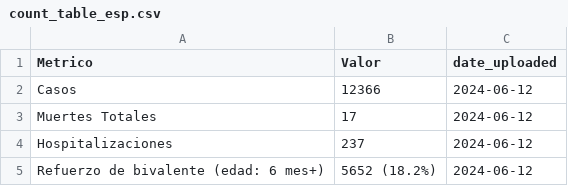
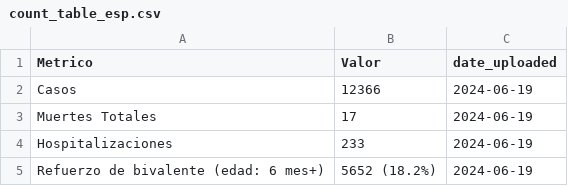
Before and after one commit to h-hedman/scph, a CSV file: covid-19/output-data/count_table_esp.csv, drawn as a sheet.

Commit message:
Add files via upload

```diff
--- a/covid-19/output-data/count_table_esp.csv
+++ b/covid-19/output-data/count_table_esp.csv
@@ -1,5 +1,5 @@
 "Metrico","Valor","date_uploaded"
-"Casos","12366",2024-06-12
-"Muertes Totales","17",2024-06-12
-"Hospitalizaciones","237",2024-06-12
-"Refuerzo de bivalente (edad: 6 mes+)","5652 (18.2%)",2024-06-12
+"Casos","12366",2024-06-19
+"Muertes Totales","17",2024-06-19
+"Hospitalizaciones","233",2024-06-19
+"Refuerzo de bivalente (edad: 6 mes+)","5652 (18.2%)",2024-06-19
```
Also changed, not shown: covid-19/output-data/hospitalizations_6mo_prior.csv, covid-19/output-data/pon_incidence_8wk_eng.csv, 4 other files.
